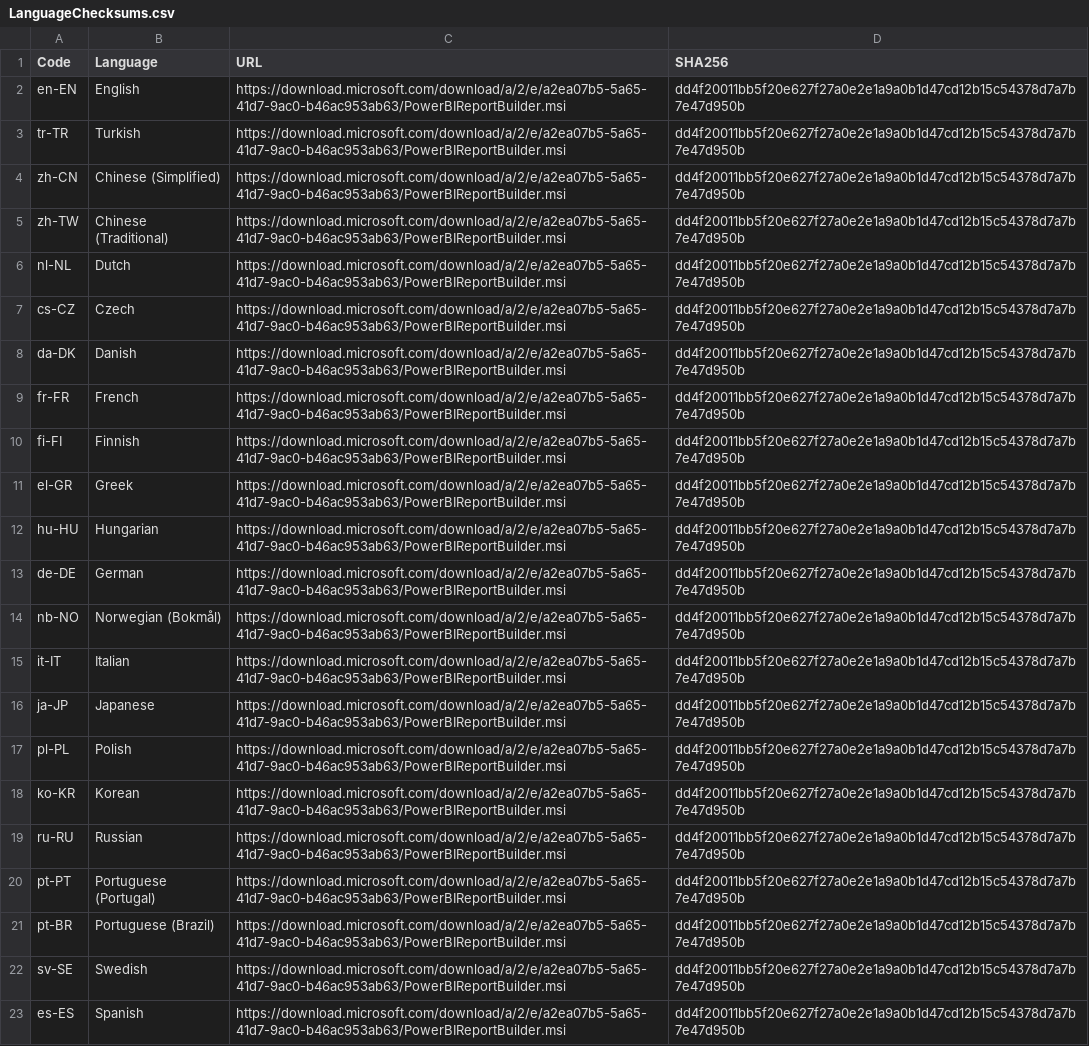
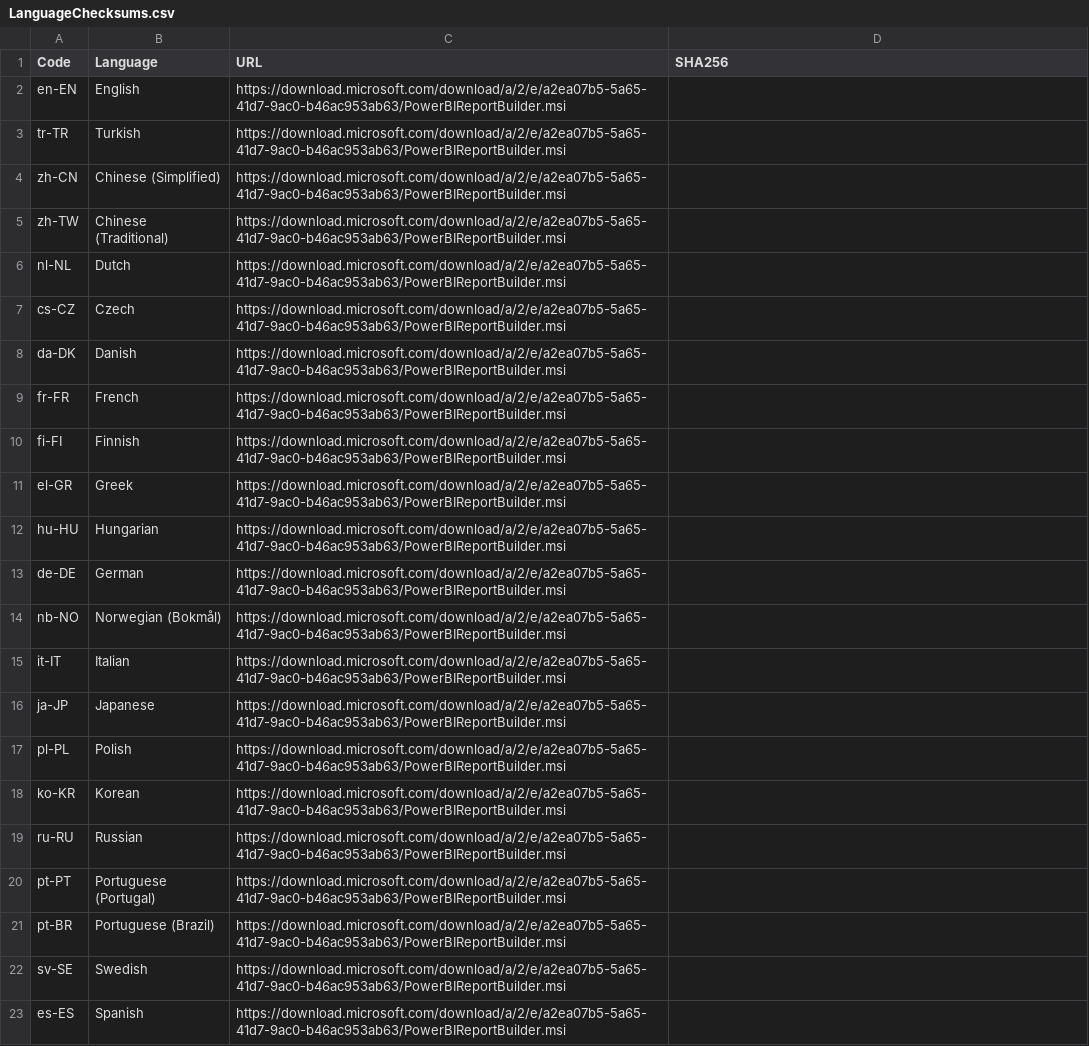
Before and after one commit to teknowledgist/Chocolatey-packages, a CSV file: automatic/powerbi-reportbuilder/tools/LanguageChecksums.csv, drawn as a sheet; the diff names each change by its address in the sheet, - before the commit and + after, or states it on an @@ line.

```diff
--- a/automatic/powerbi-reportbuilder/tools/LanguageChecksums.csv
+++ b/automatic/powerbi-reportbuilder/tools/LanguageChecksums.csv
-D2:D23 (SHA256): dd4f20011bb5f20e627f27a0e2e1a9a0b1d47cd12b15c54378d7a7b7e47d950b
+D2:D23 (SHA256): (empty)
```
Also changed, not shown: 31 other files.
